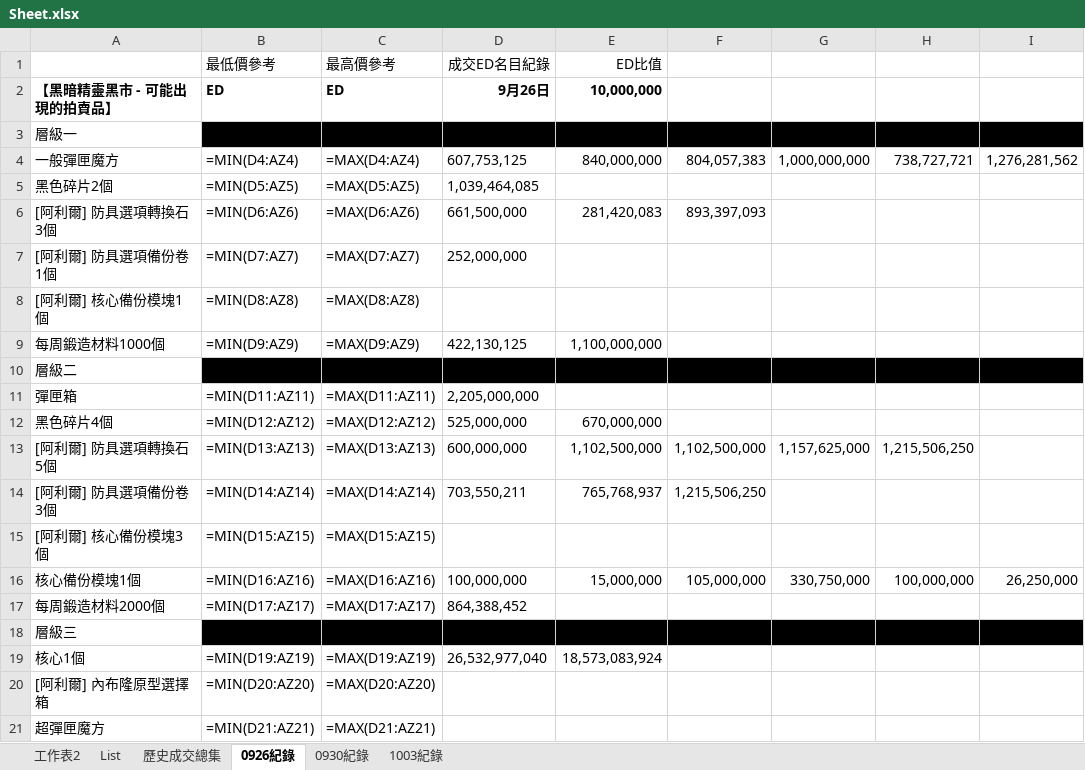
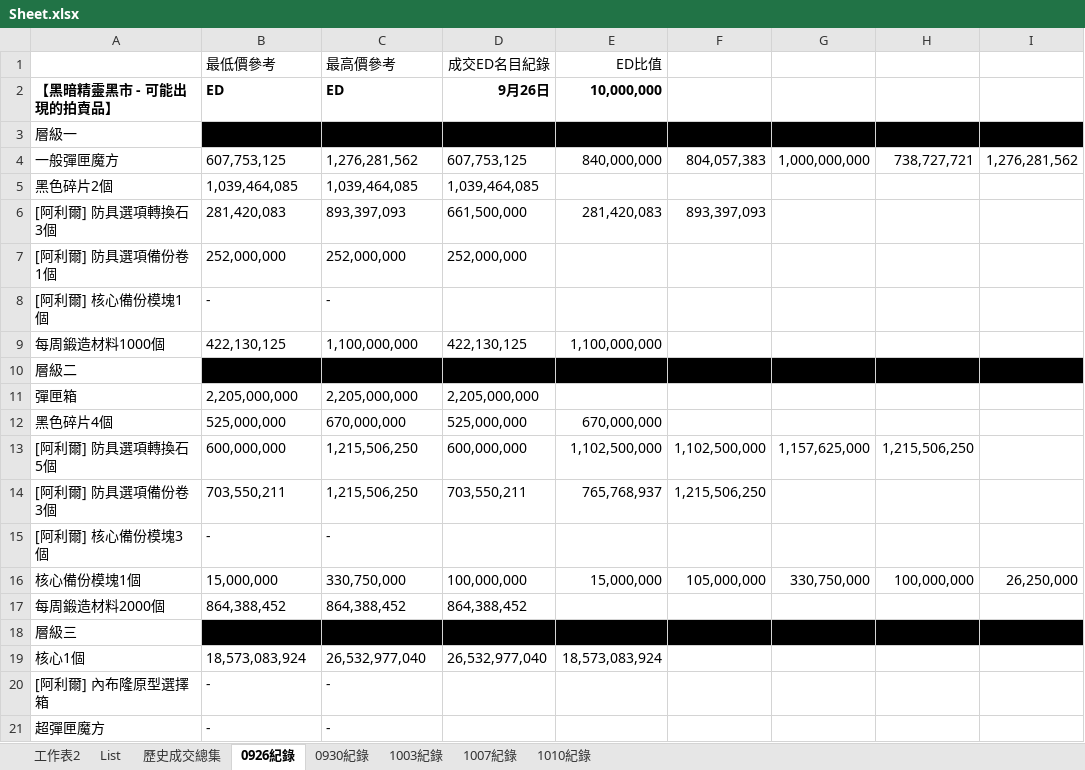
Before and after one commit to yixiwinston/ElswordTW_DarkElfMarket_Data, an Excel workbook: Sheet.xlsx, sheet 0926紀錄, drawn as a sheet; only a part is shown; values as stored, in another font and other column widths than the file's, no borders; formulas without a stored value are shown as written; the diff covers the shown part only; the diff names each change by its address in the sheet, - before the commit and + after, or states it on an @@ line.

```diff
--- a/Sheet.xlsx (sheet 0926紀錄)
+++ b/Sheet.xlsx (sheet 0926紀錄)
+sheet tab: 1007紀錄
+sheet tab: 1010紀錄
-B4 (最低價參考): =MIN(D4:AZ4)
+B4 (最低價參考): 607,753,125
-C4 (最高價參考): =MAX(D4:AZ4)
+C4 (最高價參考): 1,276,281,562
-B5 (最低價參考): =MIN(D5:AZ5)
+B5 (最低價參考): 1,039,464,085
-C5 (最高價參考): =MAX(D5:AZ5)
+C5 (最高價參考): 1,039,464,085
-B6 (最低價參考): =MIN(D6:AZ6)
+B6 (最低價參考): 281,420,083
-C6 (最高價參考): =MAX(D6:AZ6)
+C6 (最高價參考): 893,397,093
-B7 (最低價參考): =MIN(D7:AZ7)
+B7 (最低價參考): 252,000,000
-C7 (最高價參考): =MAX(D7:AZ7)
+C7 (最高價參考): 252,000,000
-B8 (最低價參考): =MIN(D8:AZ8)
+B8 (最低價參考): -
-C8 (最高價參考): =MAX(D8:AZ8)
+C8 (最高價參考): -
-B9 (最低價參考): =MIN(D9:AZ9)
+B9 (最低價參考): 422,130,125
-C9 (最高價參考): =MAX(D9:AZ9)
+C9 (最高價參考): 1,100,000,000
-B11 (最低價參考): =MIN(D11:AZ11)
+B11 (最低價參考): 2,205,000,000
-C11 (最高價參考): =MAX(D11:AZ11)
+C11 (最高價參考): 2,205,000,000
-B12 (最低價參考): =MIN(D12:AZ12)
+B12 (最低價參考): 525,000,000
-C12 (最高價參考): =MAX(D12:AZ12)
+C12 (最高價參考): 670,000,000
-B13 (最低價參考): =MIN(D13:AZ13)
+B13 (最低價參考): 600,000,000
-C13 (最高價參考): =MAX(D13:AZ13)
+C13 (最高價參考): 1,215,506,250
-B14 (最低價參考): =MIN(D14:AZ14)
+B14 (最低價參考): 703,550,211
-C14 (最高價參考): =MAX(D14:AZ14)
+C14 (最高價參考): 1,215,506,250
-B15 (最低價參考): =MIN(D15:AZ15)
+B15 (最低價參考): -
-C15 (最高價參考): =MAX(D15:AZ15)
+C15 (最高價參考): -
-B16 (最低價參考): =MIN(D16:AZ16)
+B16 (最低價參考): 15,000,000
-C16 (最高價參考): =MAX(D16:AZ16)
+C16 (最高價參考): 330,750,000
-B17 (最低價參考): =MIN(D17:AZ17)
+B17 (最低價參考): 864,388,452
-C17 (最高價參考): =MAX(D17:AZ17)
+C17 (最高價參考): 864,388,452
-B19 (最低價參考): =MIN(D19:AZ19)
+B19 (最低價參考): 18,573,083,924
-C19 (最高價參考): =MAX(D19:AZ19)
+C19 (最高價參考): 26,532,977,040
-B20 (最低價參考): =MIN(D20:AZ20)
+B20 (最低價參考): -
-C20 (最高價參考): =MAX(D20:AZ20)
+C20 (最高價參考): -
-B21 (最低價參考): =MIN(D21:AZ21)
+B21 (最低價參考): -
-C21 (最高價參考): =MAX(D21:AZ21)
+C21 (最高價參考): -
```
Also changed, not shown: 36 edited cells elsewhere in this sheet, sheet 1003紀錄, sheet 0930紀錄, sheet 歷史成交總集, sheet 工作表2, 1 other file.
